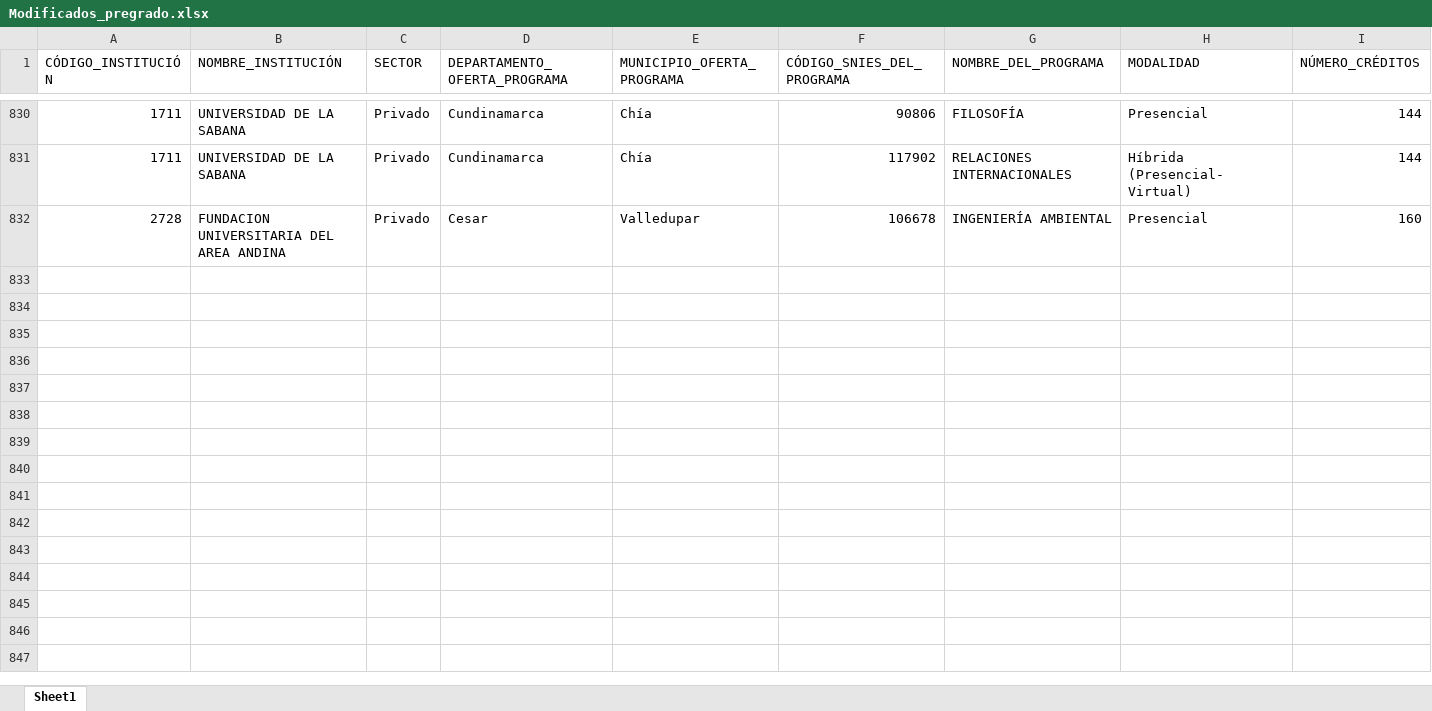
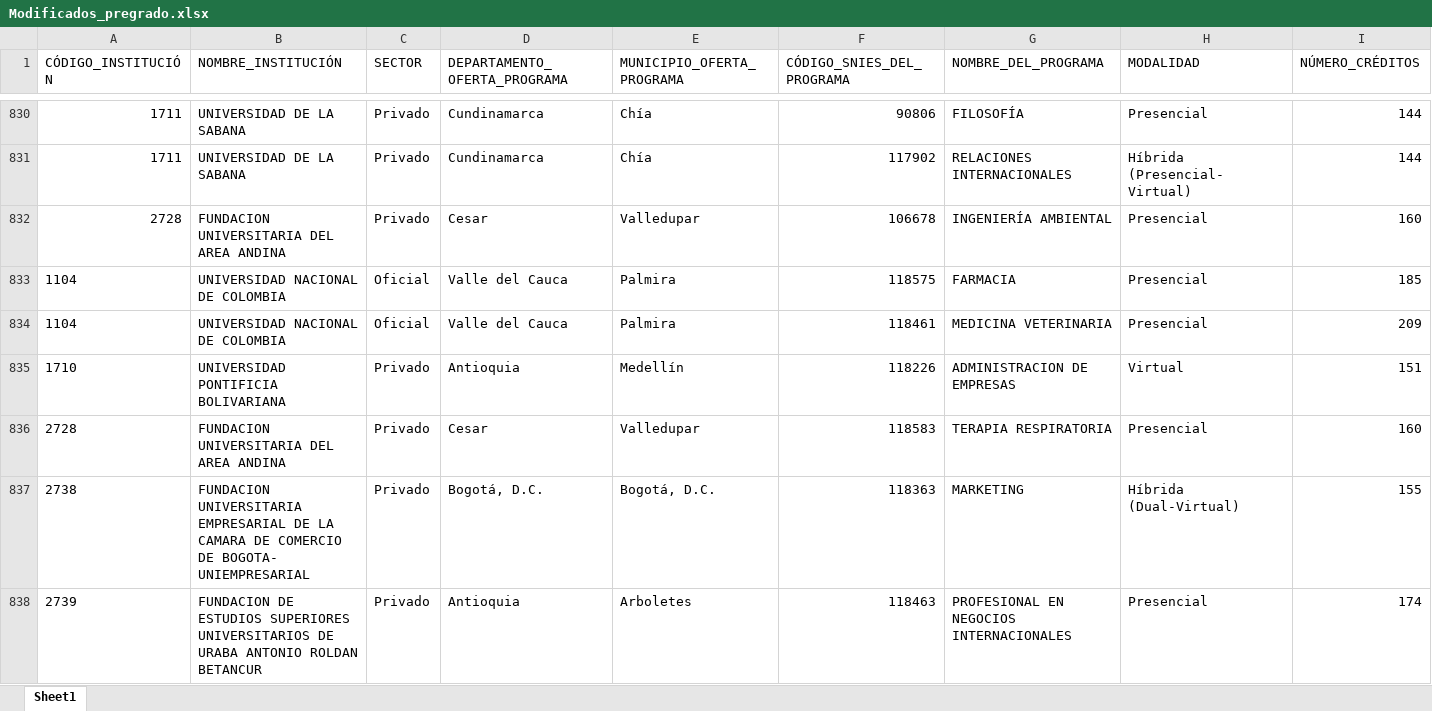
Before and after one commit to hasuarez32/snies-monitor, an Excel workbook: data/novedades/Modificados_pregrado.xlsx, sheet Sheet1, drawn as a sheet; only a part is shown, gaps mark what is left out; values as stored, in another font and other column widths than the file's, no borders; rows hold the shown columns only; the diff covers the shown part only; the diff names each change by its address in the sheet, - before the commit and + after, or states it on an @@ line.

Commit message:
snies: 2026-05-03

```diff
--- a/data/novedades/Modificados_pregrado.xlsx (sheet Sheet1)
+++ b/data/novedades/Modificados_pregrado.xlsx (sheet Sheet1)
+row 833: 1104 | UNIVERSIDAD NACIONAL DE COLOMBIA | Oficial | Valle del Cauca | Palmira | 118575 | FARMACIA | Presencial | 185
+row 834: 1104 | UNIVERSIDAD NACIONAL DE COLOMBIA | Oficial | Valle del Cauca | Palmira | 118461 | MEDICINA VETERINARIA | Presencial | 209
+row 835: 1710 | UNIVERSIDAD PONTIFICIA BOLIVARIANA | Privado | Antioquia | Medellín | 118226 | ADMINISTRACION DE EMPRESAS | Virtual | 151
+row 836: 2728 | FUNDACION UNIVERSITARIA DEL AREA ANDINA | Privado | Cesar | Valledupar | 118583 | TERAPIA RESPIRATORIA | Presencial | 160
+row 837: 2738 | FUNDACION UNIVERSITARIA EMPRESARIAL DE LA CAMARA DE COMERCIO DE BOGOTA- UNIEMPRESARIAL | Privado | Bogotá, D.C. | Bogotá, D.C. | 118363 | MARKETING | Híbrida (Dual-Virtual) | 155
+row 838: 2739 | FUNDACION DE ESTUDIOS SUPERIORES UNIVERSITARIOS DE URABA ANTONIO ROLDAN BETANCUR | Privado | Antioquia | Arboletes | 118463 | PROFESIONAL EN NEGOCIOS INTERNACIONALES | Presencial | 174
```
Also changed, not shown: 5 added rows elsewhere in this sheet, data/novedades/Inactivos_pregrado.xlsx, data/novedades/Nuevos_pregrado.xlsx, 2 other files.
